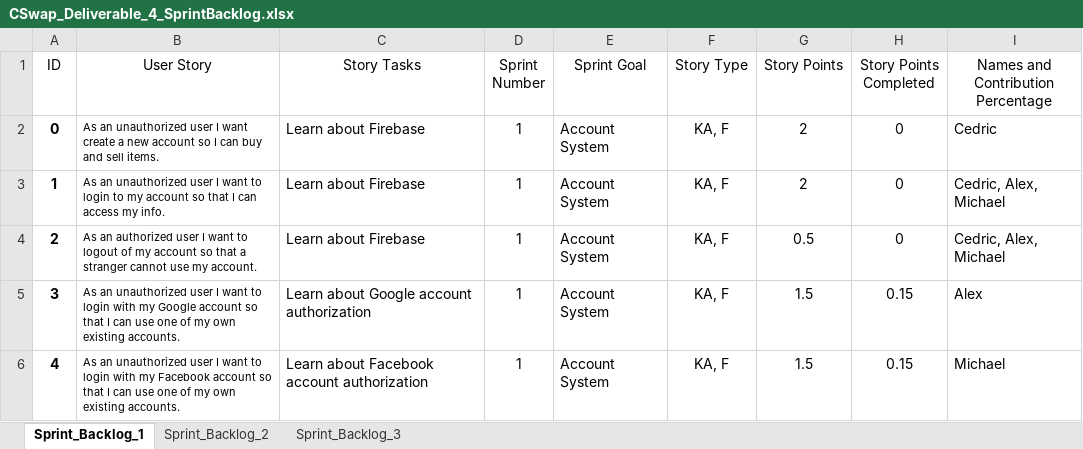
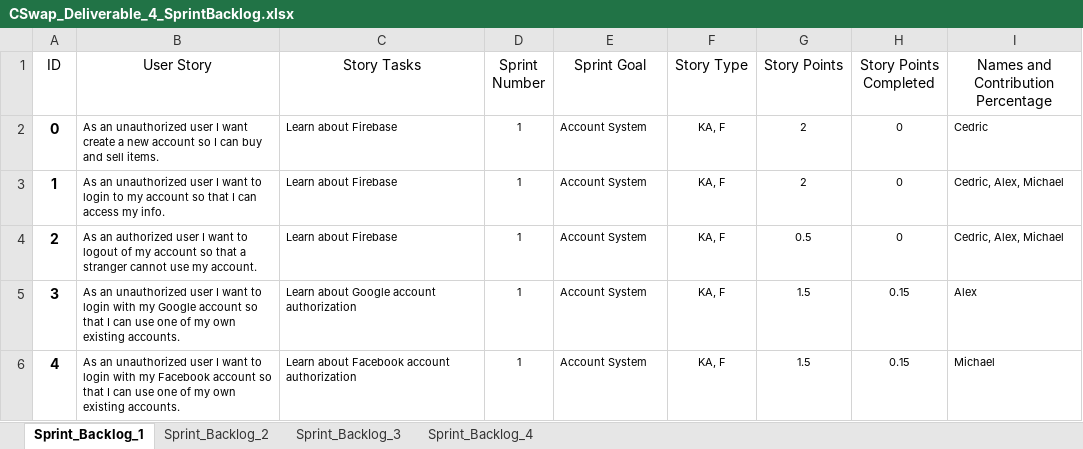
Before and after one commit to JacquesLJT/COS420_Project, an Excel workbook: Documents/Deliverable_4/CSwap_Deliverable_4_SprintBacklog.xlsx, sheet Sprint_Backlog_1, drawn as a sheet; values as stored, in another font and other column widths than the file's, no borders; table styles not drawn; the diff names each change by its address in the sheet, - before the commit and + after, or states it on an @@ line.

Commit message:
Updated ProductBacklog and SprintBacklog

```diff
--- a/Documents/Deliverable_4/CSwap_Deliverable_4_SprintBacklog.xlsx (sheet Sprint_Backlog_1)
+++ b/Documents/Deliverable_4/CSwap_Deliverable_4_SprintBacklog.xlsx (sheet Sprint_Backlog_1)
+sheet tab: Sprint_Backlog_4
@@ C2:I6 text size: smaller @@
```
Also changed, not shown: sheet Sprint_Backlog_2, sheet Sprint_Backlog_3, Documents/Deliverable_4/CSwap_Deliverable_4_ProductBacklog.xlsx, 1 other file.
